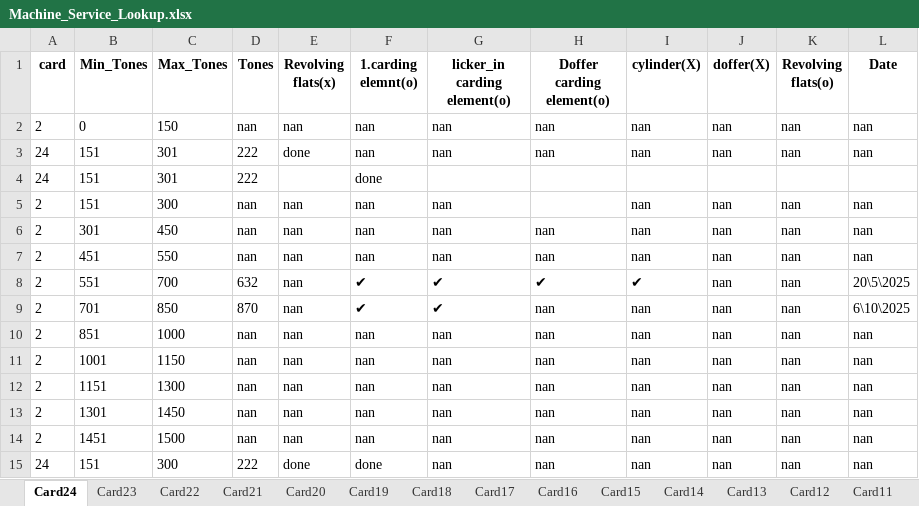
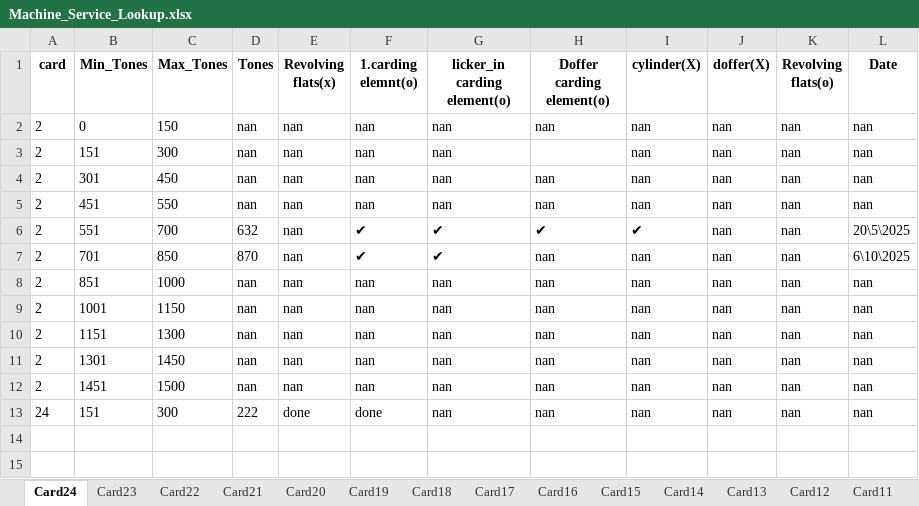
Before and after one commit to mahmedabdallh123/input-data, an Excel workbook: Machine_Service_Lookup.xlsx, sheet Card24, drawn as a sheet; values as stored, in another font and other column widths than the file's, no borders; the diff names each change by its address in the sheet, - before the commit and + after, or states it on an @@ line.

Commit message:
Delete rows [1, 2] from Card24

```diff
--- a/Machine_Service_Lookup.xlsx (sheet Card24)
+++ b/Machine_Service_Lookup.xlsx (sheet Card24)
-row 3: 24 | 151 | 301 | 222 | done | nan | nan | nan | nan | nan | nan | nan
-row 4: 24 | 151 | 301 | 222 |  | done
```
